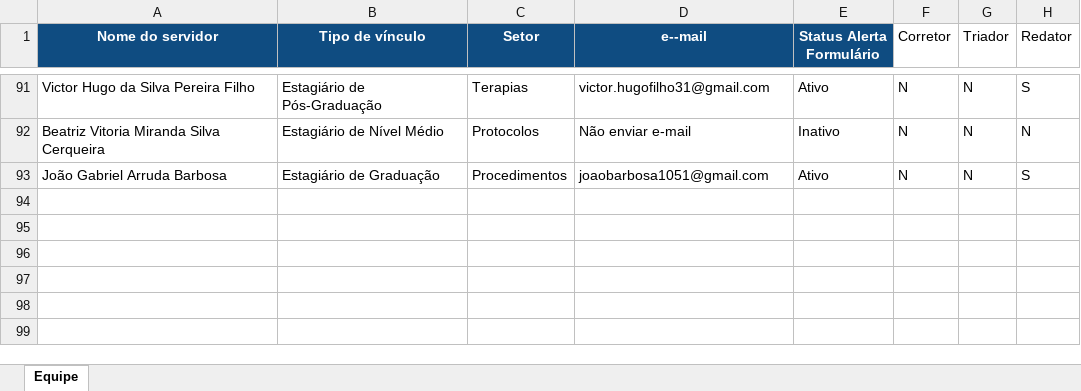
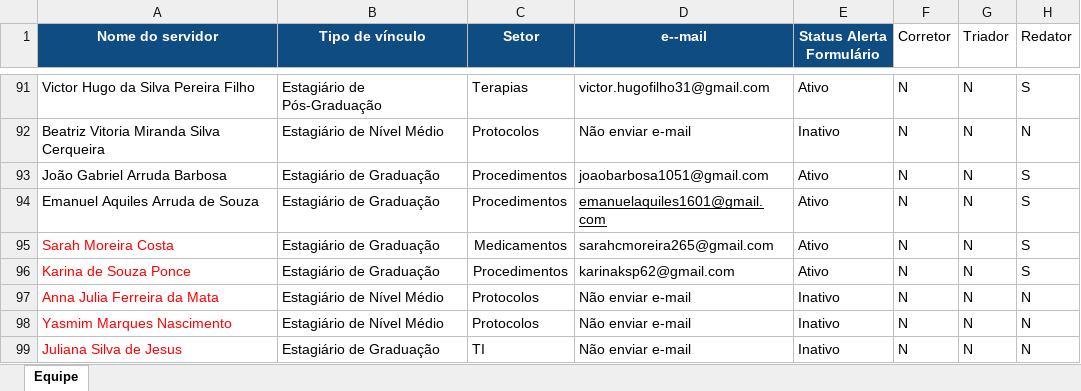
Before and after one commit to saudepgemt/mtprev-extensao, an Excel workbook: data/equipe.xlsx, sheet Equipe, drawn as a sheet; only a part is shown, gaps mark what is left out; values as stored, in another font and other column widths than the file's, no borders; table styles not drawn; the diff names each change by its address in the sheet, - before the commit and + after, or states it on an @@ line.

Commit message:
Atualiza base interna de equipe

```diff
--- a/data/equipe.xlsx (sheet Equipe)
+++ b/data/equipe.xlsx (sheet Equipe)
+row 94: Emanuel Aquiles Arruda de Souza | Estagiário de Graduação | Procedimentos | emanuelaquiles1601@gmail.com | Ativo | N | N | S
+row 95: Sarah Moreira Costa | Estagiário de Graduação | Medicamentos | sarahcmoreira265@gmail.com | Ativo | N | N | S
+row 96: Karina de Souza Ponce | Estagiário de Graduação | Procedimentos | karinaksp62@gmail.com | Ativo | N | N | S
+row 97: Anna Julia Ferreira da Mata | Estagiário de Nível Médio | Protocolos | Não enviar e-mail | Inativo | N | N | N
+row 98: Yasmim Marques Nascimento | Estagiário de Nível Médio | Protocolos | Não enviar e-mail | Inativo | N | N | N
+row 99: Juliana Silva de Jesus | Estagiário de Graduação | TI | Não enviar e-mail | Inativo | N | N | N
```
Also changed, not shown: 1 other file.
